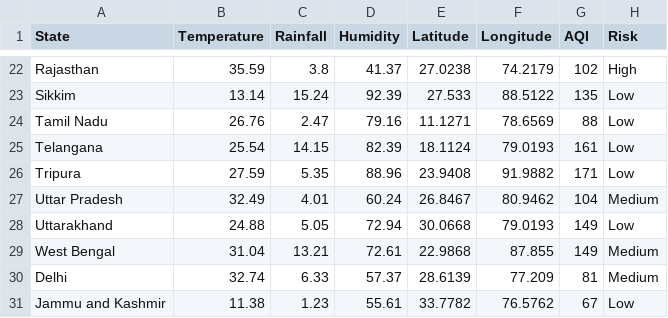
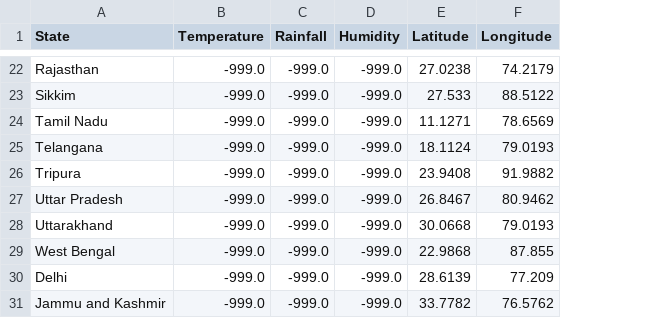
Before and after one commit to guptaayush2005/ClimateTwin-AI, a CSV file: data/climate_data.csv, drawn as a sheet; only a part is shown, gaps mark what is left out; the diff covers the shown part only; the diff names each change by its address in the sheet, - before the commit and + after, or states it on an @@ line.

```diff
--- a/data/climate_data.csv
+++ b/data/climate_data.csv
-column G (AQI), rows 22-31: 102 | 135 | 88 | 161 | 171 | 104 | 149 | 149 | 81 | 67
-column H (Risk), rows 22-31: High | Low | Low | Low | Low | Medium | Low | Medium | Medium | Low
-B22 (Temperature): 35.59
+B22 (Temperature): -999.0
-C22 (Rainfall): 3.8
+C22 (Rainfall): -999.0
-D22 (Humidity): 41.37
+D22 (Humidity): -999.0
-B23 (Temperature): 13.14
+B23 (Temperature): -999.0
-C23 (Rainfall): 15.24
+C23 (Rainfall): -999.0
-D23 (Humidity): 92.39
+D23 (Humidity): -999.0
-B24 (Temperature): 26.76
+B24 (Temperature): -999.0
-C24 (Rainfall): 2.47
+C24 (Rainfall): -999.0
-D24 (Humidity): 79.16
+D24 (Humidity): -999.0
-B25 (Temperature): 25.54
+B25 (Temperature): -999.0
-C25 (Rainfall): 14.15
+C25 (Rainfall): -999.0
-D25 (Humidity): 82.39
+D25 (Humidity): -999.0
-B26 (Temperature): 27.59
+B26 (Temperature): -999.0
-C26 (Rainfall): 5.35
+C26 (Rainfall): -999.0
-D26 (Humidity): 88.96
+D26 (Humidity): -999.0
-B27 (Temperature): 32.49
+B27 (Temperature): -999.0
-C27 (Rainfall): 4.01
+C27 (Rainfall): -999.0
-D27 (Humidity): 60.24
+D27 (Humidity): -999.0
-B28 (Temperature): 24.88
+B28 (Temperature): -999.0
-C28 (Rainfall): 5.05
+C28 (Rainfall): -999.0
-D28 (Humidity): 72.94
+D28 (Humidity): -999.0
-B29 (Temperature): 31.04
+B29 (Temperature): -999.0
-C29 (Rainfall): 13.21
+C29 (Rainfall): -999.0
-D29 (Humidity): 72.61
+D29 (Humidity): -999.0
-B30 (Temperature): 32.74
+B30 (Temperature): -999.0
-C30 (Rainfall): 6.33
+C30 (Rainfall): -999.0
-D30 (Humidity): 57.37
+D30 (Humidity): -999.0
-B31 (Temperature): 11.38
+B31 (Temperature): -999.0
-C31 (Rainfall): 1.23
+C31 (Rainfall): -999.0
-D31 (Humidity): 55.61
+D31 (Humidity): -999.0
```
Also changed, not shown: 78 edited cells elsewhere in this file, 1 other file.
